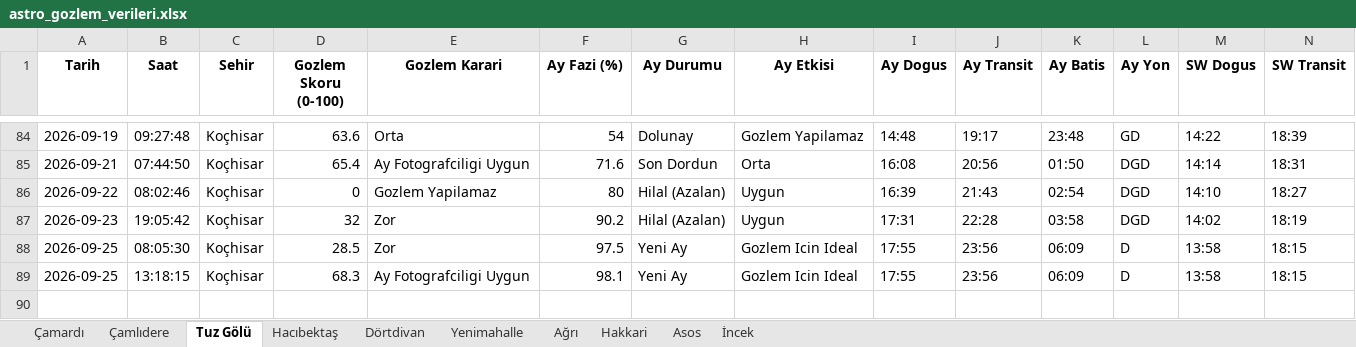
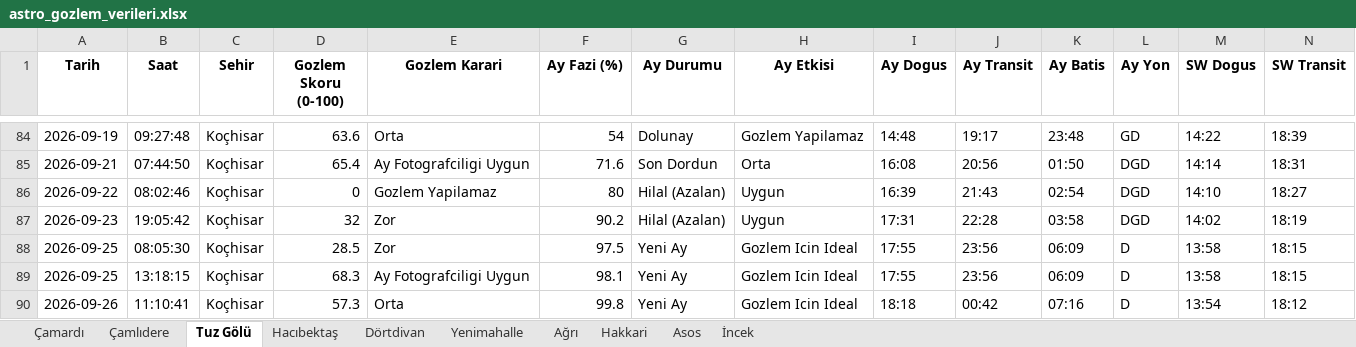
Before and after one commit to muhdogan-max/astro-gozlem, an Excel workbook: HavaTakip/astro_gozlem_verileri.xlsx, sheet Tuz Gölü, drawn as a sheet; only a part is shown, gaps mark what is left out; values as stored, in another font and other column widths than the file's, no borders; rows hold the shown columns only; the diff names each change by its address in the sheet, - before the commit and + after, or states it on an @@ line.

Commit message:
Otomatik guncelleme: astro_gozlem_verileri.xlsx

```diff
--- a/HavaTakip/astro_gozlem_verileri.xlsx (sheet Tuz Gölü)
+++ b/HavaTakip/astro_gozlem_verileri.xlsx (sheet Tuz Gölü)
+row 90: 2026-09-26 | 11:10:41 | Koçhisar | 57.3 | Orta | 99.8 | Yeni Ay | Gozlem Icin Ideal | 18:18 | 00:42 | 07:16 | D | 13:54 | 18:12
```
Also changed, not shown: sheet Dörtdivan, sheet Asos, sheet İncek, sheet Çamlıdere, sheet Yenimahalle, sheet Hakkari, 3 more sheets.
